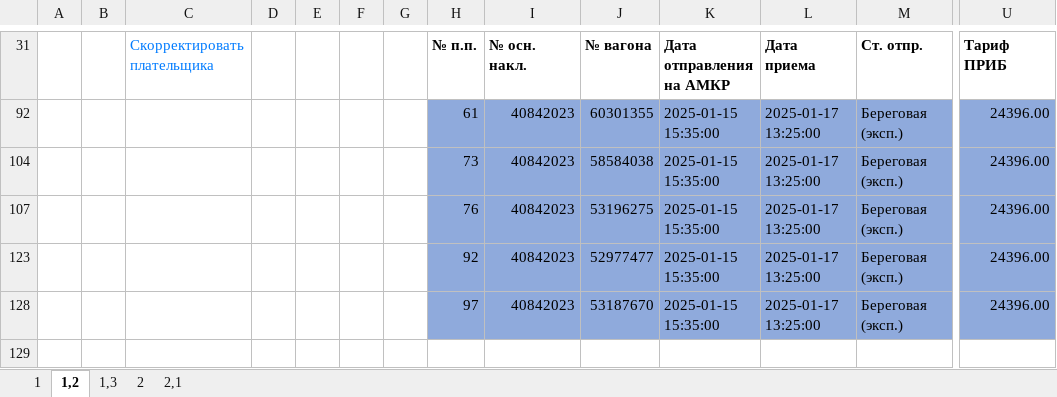
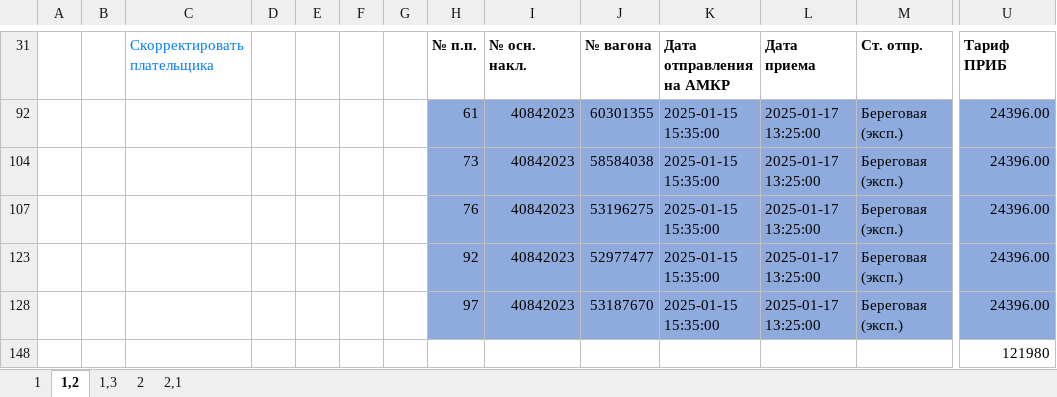
Before and after one commit to ealevchenko/IDSRW_UI, an Excel workbook: doc/descriptions/Стоимость перевозок.xlsx, sheet 1,2, drawn as a sheet; only a part is shown, gaps mark what is left out; values as stored, in another font and other column widths than the file's, no borders; charts and pictures not drawn; rows hold the shown columns only; the diff names each change by its address in the sheet, - before the commit and + after, or states it on an @@ line.

Commit message:
док

```diff
--- a/doc/descriptions/Стоимость перевозок.xlsx (sheet 1,2)
+++ b/doc/descriptions/Стоимость перевозок.xlsx (sheet 1,2)
+row 148:  |  |  |  |  |  |  |  |  |  |  |  |  | 121980
```
Also changed, not shown: sheet 1,3, charts or pictures.
